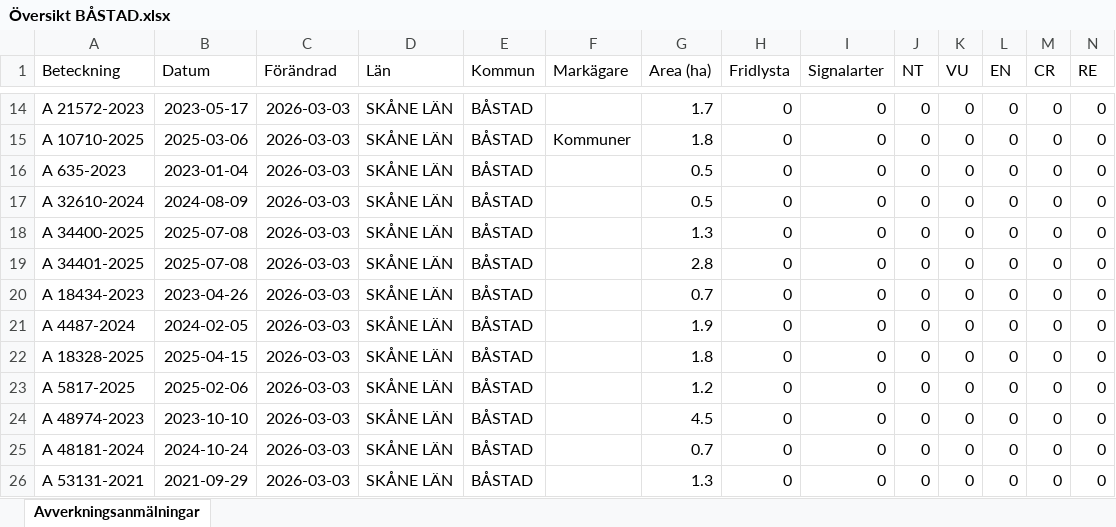
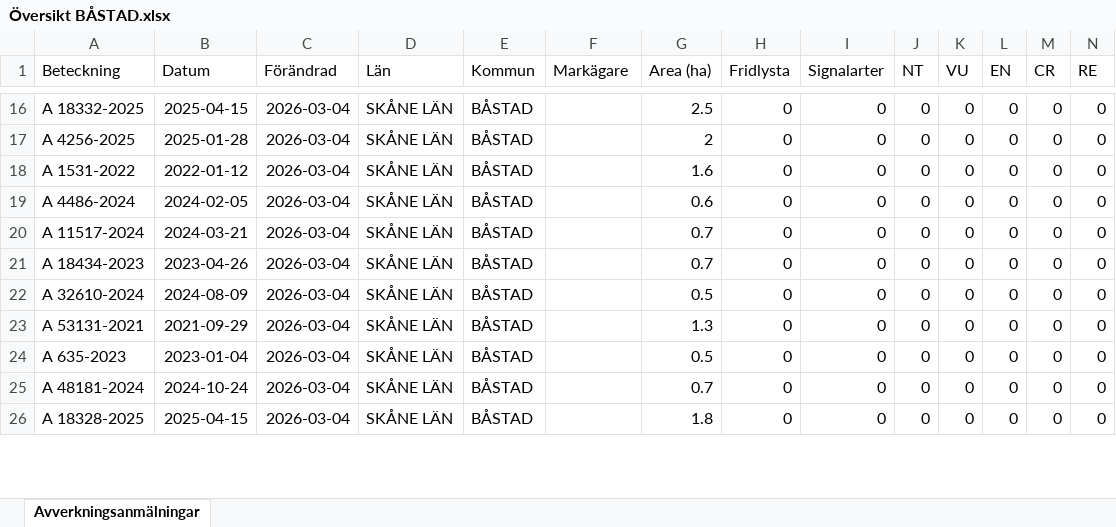
Before and after one commit to klasma/Logging_1278, an Excel workbook: Översikt BÅSTAD.xlsx, sheet Avverkningsanmälningar, drawn as a sheet; only a part is shown, gaps mark what is left out; values as stored, in another font and other column widths than the file's, no borders; removed rows and columns are numbered as before the commit, all else as after; rows hold the shown columns only; the diff covers the shown part only; the diff names each change by its address in the sheet, - before the commit and + after, or states it on an @@ line.

```diff
--- a/Översikt BÅSTAD.xlsx (sheet Avverkningsanmälningar)
+++ b/Översikt BÅSTAD.xlsx (sheet Avverkningsanmälningar)
-A16 (Beteckning): A 21572-2023
+A16 (Beteckning): A 18332-2025
-B16 (Datum): 2023-05-17
+B16 (Datum): 2025-04-15
-C16 (Förändrad): 2026-03-03
+C16 (Förändrad): 2026-03-04
-G16 (Area (ha)): 1.7
+G16 (Area (ha)): 2.5
-row 15: A 10710-2025 | 2025-03-06 | 2026-03-03 | SKÅNE LÄN | BÅSTAD | Kommuner | 1.8 | 0 | 0 | 0 | 0 | 0 | 0 | 0
-A17 (Beteckning): A 635-2023
+A17 (Beteckning): A 4256-2025
-B17 (Datum): 2023-01-04
+B17 (Datum): 2025-01-28
-C17:C23 (Förändrad): 2026-03-03
+C17:C23 (Förändrad): 2026-03-04
-G17 (Area (ha)): 0.5
+G17 (Area (ha)): 2
-A18 (Beteckning): A 32610-2024
+A18 (Beteckning): A 1531-2022
-B18 (Datum): 2024-08-09
+B18 (Datum): 2022-01-12
-G18 (Area (ha)): 0.5
+G18 (Area (ha)): 1.6
-A19 (Beteckning): A 34400-2025
+A19 (Beteckning): A 4486-2024
-B19 (Datum): 2025-07-08
+B19 (Datum): 2024-02-05
-G19 (Area (ha)): 1.3
+G19 (Area (ha)): 0.6
-A20 (Beteckning): A 34401-2025
+A20 (Beteckning): A 11517-2024
-B20 (Datum): 2025-07-08
+B20 (Datum): 2024-03-21
-G20 (Area (ha)): 2.8
+G20 (Area (ha)): 0.7
-A22 (Beteckning): A 4487-2024
+A22 (Beteckning): A 32610-2024
-B22 (Datum): 2024-02-05
+B22 (Datum): 2024-08-09
-G22 (Area (ha)): 1.9
+G22 (Area (ha)): 0.5
-A23 (Beteckning): A 18328-2025
+A23 (Beteckning): A 53131-2021
-B23 (Datum): 2025-04-15
+B23 (Datum): 2021-09-29
-G23 (Area (ha)): 1.8
+G23 (Area (ha)): 1.3
-row 23: A 5817-2025 | 2025-02-06 | 2026-03-03 | SKÅNE LÄN | BÅSTAD |  | 1.2 | 0 | 0 | 0 | 0 | 0 | 0 | 0
-A24 (Beteckning): A 48974-2023
+A24 (Beteckning): A 635-2023
-B24 (Datum): 2023-10-10
+B24 (Datum): 2023-01-04
-C24:C26 (Förändrad): 2026-03-03
+C24:C26 (Förändrad): 2026-03-04
-G24 (Area (ha)): 4.5
+G24 (Area (ha)): 0.5
-A26 (Beteckning): A 53131-2021
+A26 (Beteckning): A 18328-2025
-B26 (Datum): 2021-09-29
+B26 (Datum): 2025-04-15
-G26 (Area (ha)): 1.3
+G26 (Area (ha)): 1.8
```
Also changed, not shown: 4 added rows, 2 removed rows and 61 edited cells elsewhere in this sheet, artfynd/A 1782-2024 artfynd.xlsx, artfynd/A 18319-2025 artfynd.xlsx, 24 other files.
